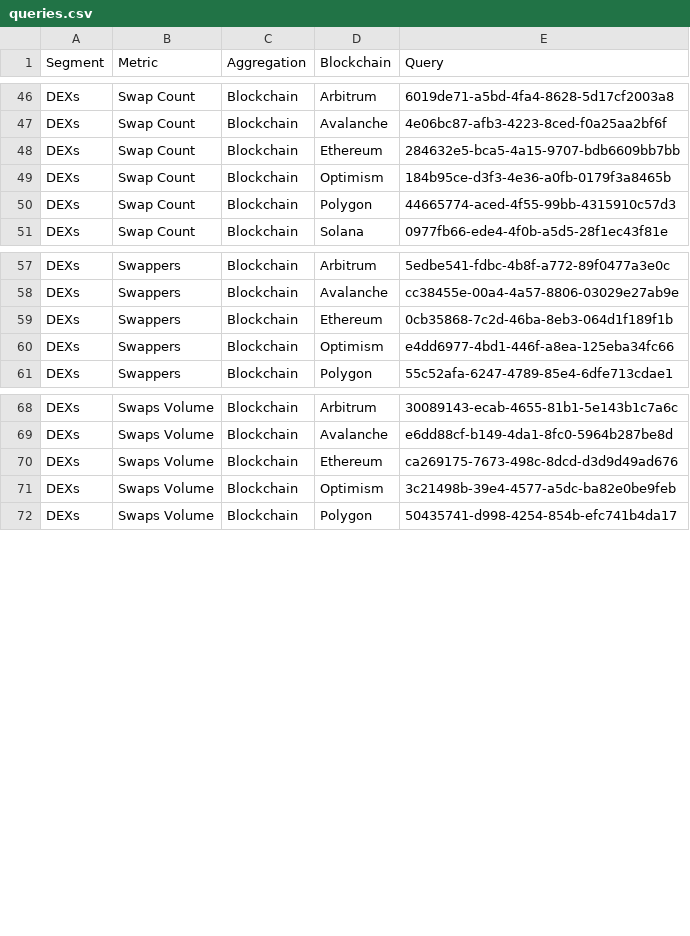
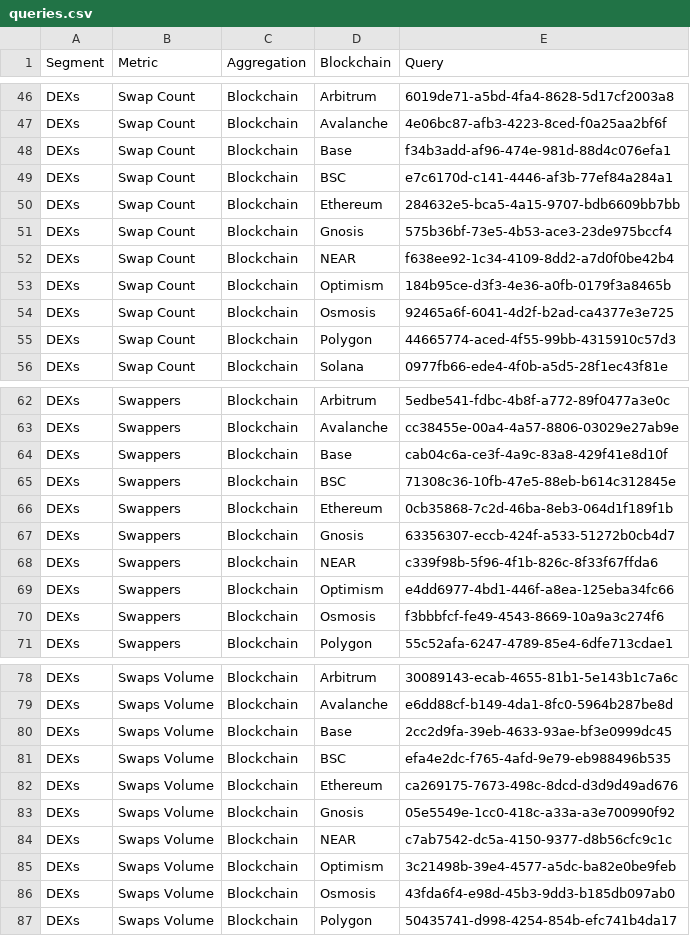
Before and after one commit to alitaslimi/outlier, a CSV file: data/queries.csv, drawn as a sheet; only a part is shown, gaps mark what is left out; the diff covers the shown part only; the diff names each change by its address in the sheet, - before the commit and + after, or states it on an @@ line.

```diff
--- a/data/queries.csv
+++ b/data/queries.csv
+row 48: DEXs | Swap Count | Blockchain | Base | f34b3add-af96-474e-981d-88d4c076efa1
+row 49: DEXs | Swap Count | Blockchain | BSC | e7c6170d-c141-4446-af3b-77ef84a284a1
+row 51: DEXs | Swap Count | Blockchain | Gnosis | 575b36bf-73e5-4b53-ace3-23de975bccf4
+row 52: DEXs | Swap Count | Blockchain | NEAR | f638ee92-1c34-4109-8dd2-a7d0f0be42b4
+row 54: DEXs | Swap Count | Blockchain | Osmosis | 92465a6f-6041-4d2f-b2ad-ca4377e3e725
+row 64: DEXs | Swappers | Blockchain | Base | cab04c6a-ce3f-4a9c-83a8-429f41e8d10f
+row 65: DEXs | Swappers | Blockchain | BSC | 71308c36-10fb-47e5-88eb-b614c312845e
+row 67: DEXs | Swappers | Blockchain | Gnosis | 63356307-eccb-424f-a533-51272b0cb4d7
+row 68: DEXs | Swappers | Blockchain | NEAR | c339f98b-5f96-4f1b-826c-8f33f67ffda6
+row 70: DEXs | Swappers | Blockchain | Osmosis | f3bbbfcf-fe49-4543-8669-10a9a3c274f6
+row 80: DEXs | Swaps Volume | Blockchain | Base | 2cc2d9fa-39eb-4633-93ae-bf3e0999dc45
+row 81: DEXs | Swaps Volume | Blockchain | BSC | efa4e2dc-f765-4afd-9e79-eb988496b535
+row 83: DEXs | Swaps Volume | Blockchain | Gnosis | 05e5549e-1cc0-418c-a33a-a3e700990f92
+row 84: DEXs | Swaps Volume | Blockchain | NEAR | c7ab7542-dc5a-4150-9377-d8b56cfc9c1c
+row 86: DEXs | Swaps Volume | Blockchain | Osmosis | 43fda6f4-e98d-45b3-9dd3-b185db097ab0
```
Also changed, not shown: 11 added rows elsewhere in this file, data/charts.csv, 2 other files.
